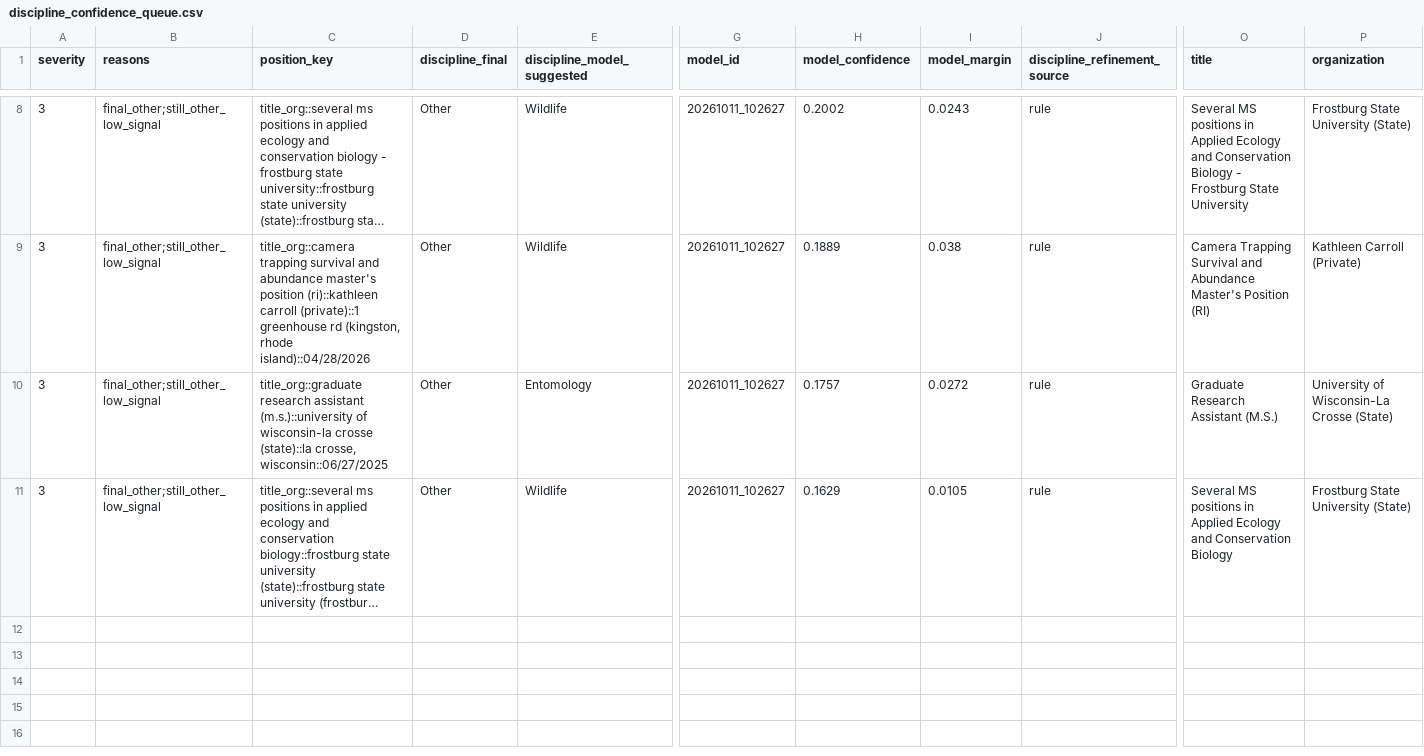
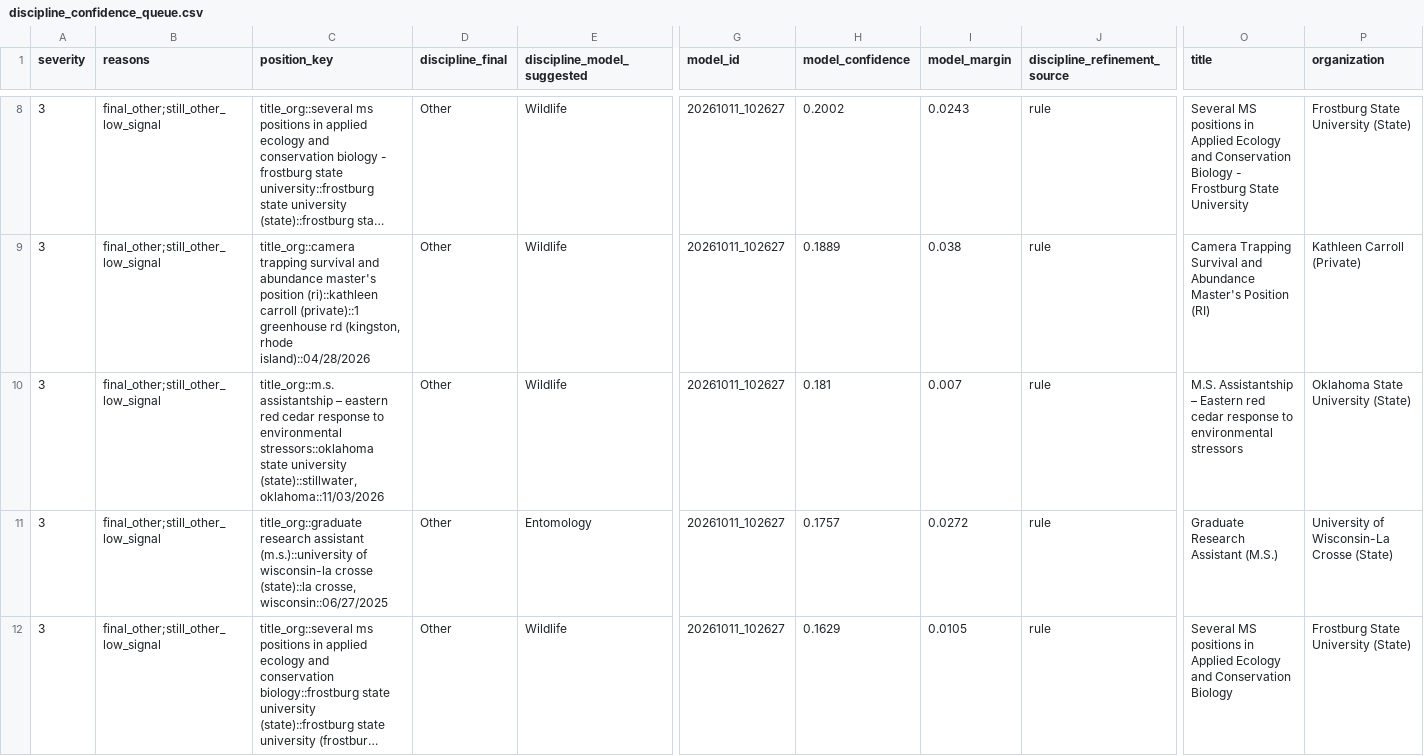
Before and after one commit to chrischizinski/wildlife-grad-dashboard, a CSV file: data/processed/discipline_confidence_queue.csv, drawn as a sheet; only a part is shown, gaps mark what is left out; long unchanged cells end in …; rows hold the shown columns only; the diff names each change by its address in the sheet, - before the commit and + after, or states it on an @@ line.

```diff
--- a/data/processed/discipline_confidence_queue.csv
+++ b/data/processed/discipline_confidence_queue.csv
+row 10: 3 | final_other;still_other_low_signal | title_org::m.s. assistantship – eastern red cedar response to environmental stressors::oklahoma state university (state)::stillwater, oklahoma::11/03/2026 | Other | Wildlife | 20261011_102627 | 0.181 | 0.007 | rule | M.S. Assistantship – Eastern red cedar response to environmental stressors | Oklahoma State University (State)
```
Also changed, not shown: 21 other files.
